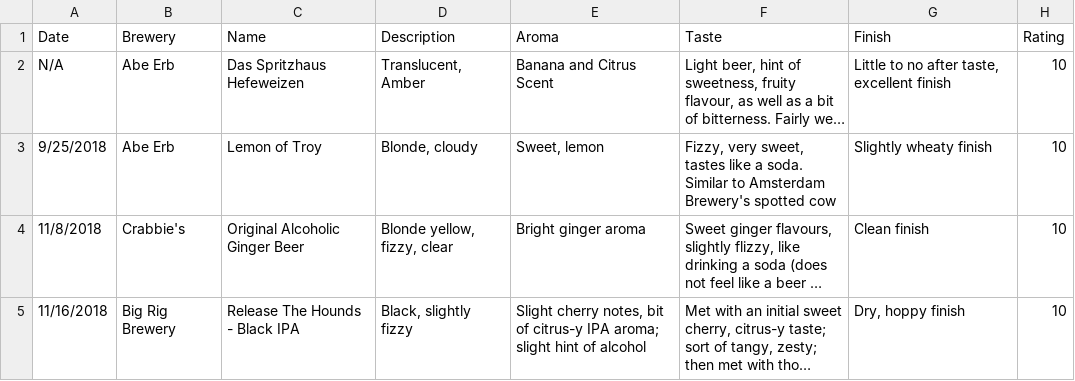
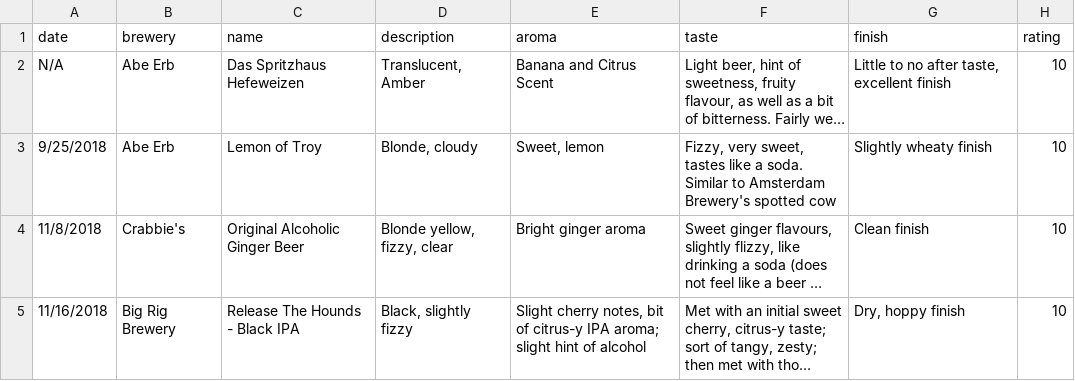
Before and after one commit to nicholaspun/beer-necessities, a CSV file: scripts/data.csv, drawn as a sheet; only a part is shown; long unchanged cells end in …; removed rows and columns are numbered as before the commit, all else as after; the diff names each change by its address in the sheet, - before the commit and + after, or states it on an @@ line.

```diff
--- a/scripts/data.csv
+++ b/scripts/data.csv
-row 1: Date | Brewery | Name | Description | Aroma | Taste | Finish | Rating
+row 1: date | brewery | name | description | aroma | taste | finish | rating
```
Also changed, not shown: 1 other file.
